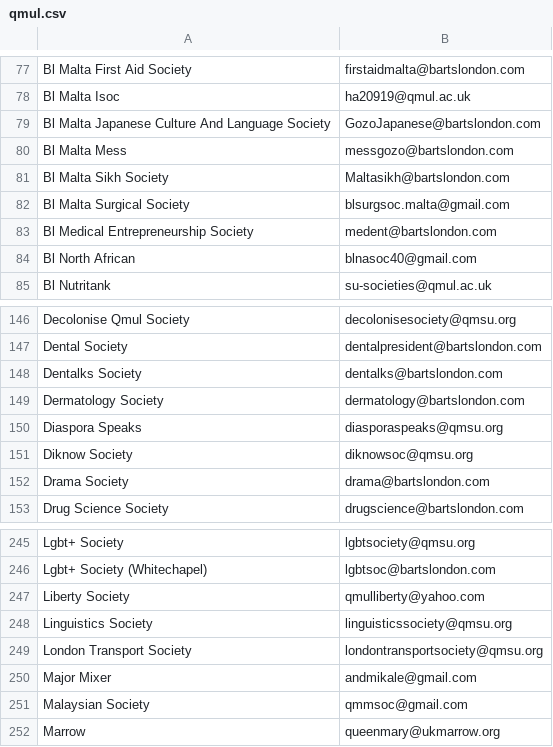
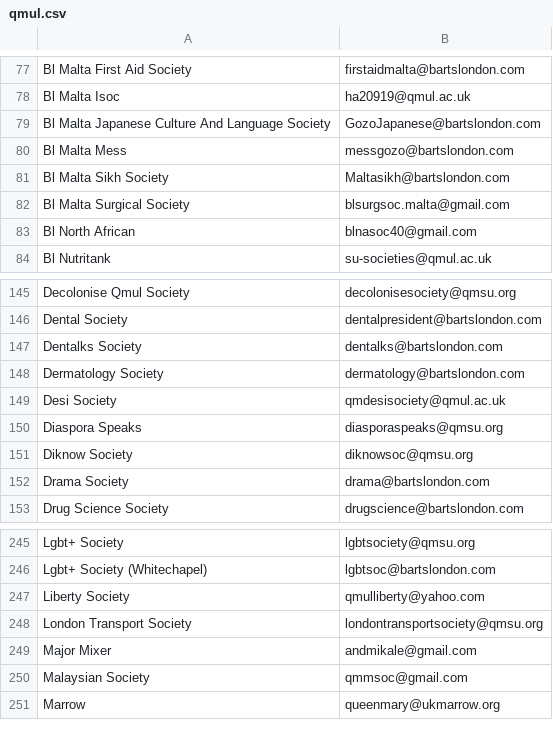
Before and after one commit to kcsoc/society-email-scrape, a CSV file: docs/output/qmul.csv, drawn as a sheet; only a part is shown, gaps mark what is left out; removed rows and columns are numbered as before the commit, all else as after; the diff names each change by its address in the sheet, - before the commit and + after, or states it on an @@ line.

```diff
--- a/docs/output/qmul.csv
+++ b/docs/output/qmul.csv
-row 83: Bl Medical Entrepreneurship Society | medent@bartslondon.com
+row 149: Desi Society | qmdesisociety@qmul.ac.uk
-row 248: Linguistics Society | linguisticssociety@qmsu.org
```
